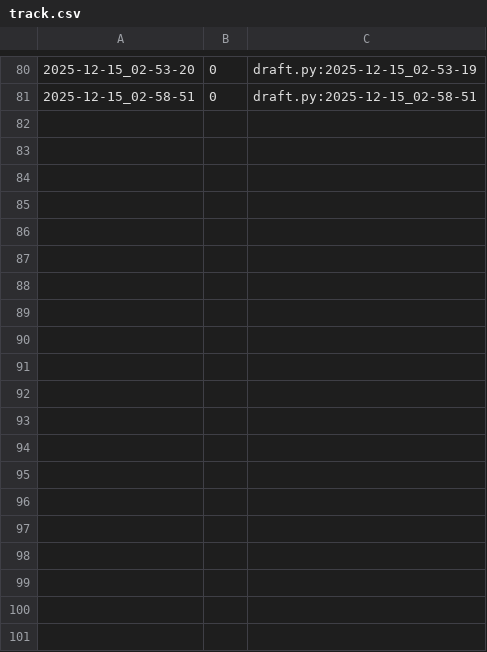
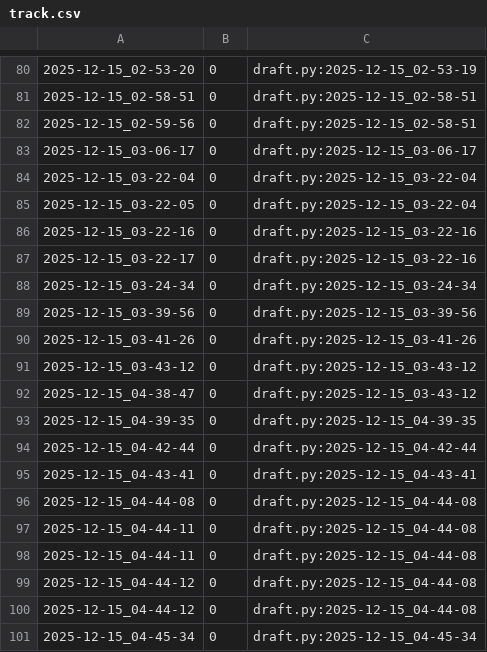
Before and after one commit to qxcode-course/poo-rc-bloco-e-isabeliloliveira, a CSV file: tasks/.tko/track/poo@estacionamento/track.csv, drawn as a sheet; only a part is shown, gaps mark what is left out; the diff covers the shown part only.

```diff
--- a/tasks/.tko/track/poo@estacionamento/track.csv
+++ b/tasks/.tko/track/poo@estacionamento/track.csv
@@ -81 +81,21 @@
 2025-12-15_02-58-51,0,draft.py:2025-12-15_02-58-51
+2025-12-15_02-59-56,0,draft.py:2025-12-15_02-58-51
+2025-12-15_03-06-17,0,draft.py:2025-12-15_03-06-17
+2025-12-15_03-22-04,0,draft.py:2025-12-15_03-22-04
+2025-12-15_03-22-05,0,draft.py:2025-12-15_03-22-04
+2025-12-15_03-22-16,0,draft.py:2025-12-15_03-22-16
+2025-12-15_03-22-17,0,draft.py:2025-12-15_03-22-16
+2025-12-15_03-24-34,0,draft.py:2025-12-15_03-24-34
+2025-12-15_03-39-56,0,draft.py:2025-12-15_03-39-56
+2025-12-15_03-41-26,0,draft.py:2025-12-15_03-41-26
+2025-12-15_03-43-12,0,draft.py:2025-12-15_03-43-12
+2025-12-15_04-38-47,0,draft.py:2025-12-15_03-43-12
+2025-12-15_04-39-35,0,draft.py:2025-12-15_04-39-35
+2025-12-15_04-42-44,0,draft.py:2025-12-15_04-42-44
+2025-12-15_04-43-41,0,draft.py:2025-12-15_04-43-41
+2025-12-15_04-44-08,0,draft.py:2025-12-15_04-44-08
+2025-12-15_04-44-11,0,draft.py:2025-12-15_04-44-08
+2025-12-15_04-44-11,0,draft.py:2025-12-15_04-44-08
+2025-12-15_04-44-12,0,draft.py:2025-12-15_04-44-08
+2025-12-15_04-44-12,0,draft.py:2025-12-15_04-44-08
+2025-12-15_04-45-34,0,draft.py:2025-12-15_04-45-34
```
Also changed, not shown: 20 added rows elsewhere in this file, 5 other files.
